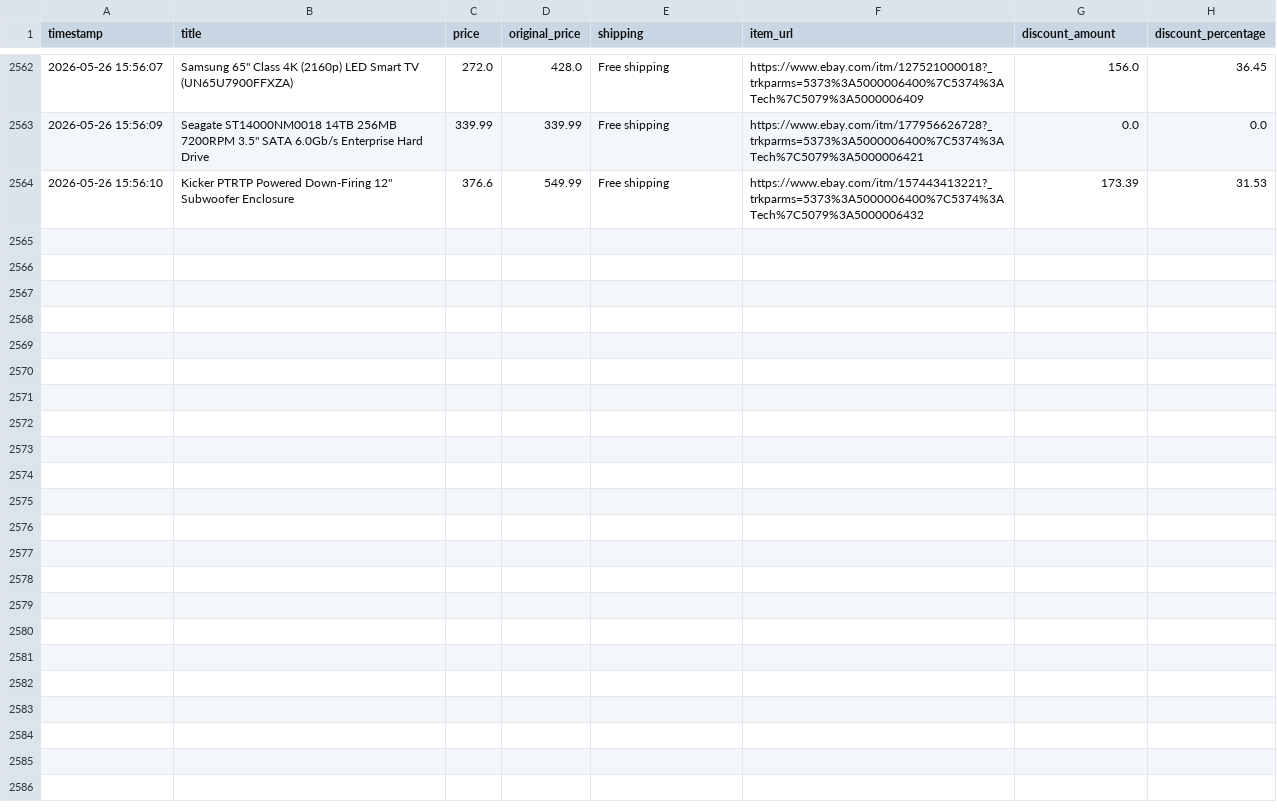
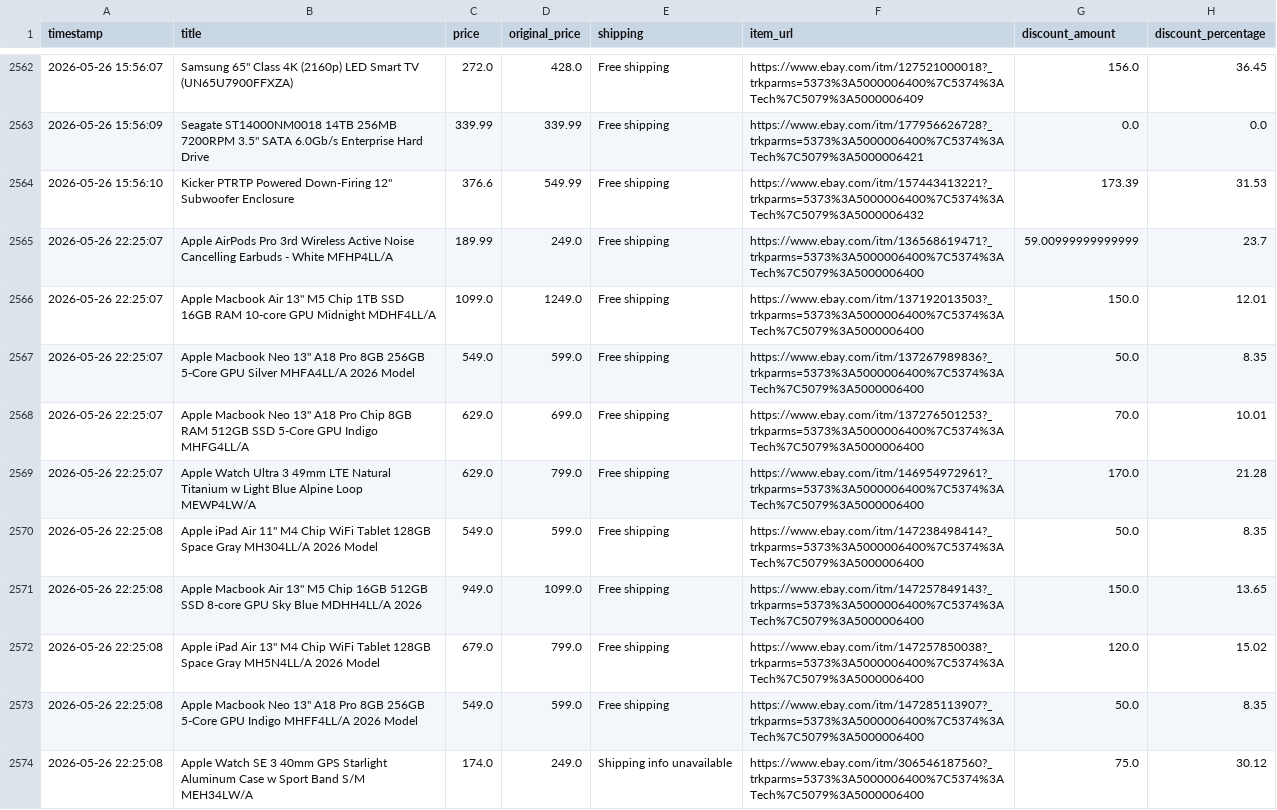
Before and after one commit to rawanb8/ebay_scraper, a CSV file: cleaned_ebay_deals.csv, drawn as a sheet; only a part is shown, gaps mark what is left out; the diff covers the shown part only.

```diff
--- a/cleaned_ebay_deals.csv
+++ b/cleaned_ebay_deals.csv
@@ -2564 +2564,11 @@ timestamp,title,price,original_price,shipping,item_url,discount_amount,discount_
 2026-05-26 15:56:10,"Kicker PTRTP Powered Down-Firing 12"" Subwoofer Enclosure",376.6,549.99,Free shipping,https://www.ebay.com/itm/157443413221?_trkparms=5373%3A5000006400%7C5374%3ATech%7C5079%3A5000006432,173.39,31.53
+2026-05-26 22:25:07,Apple AirPods Pro 3rd Wireless Active Noise Cancelling Earbuds - White MFHP4LL/A,189.99,249.0,Free shipping,https://www.ebay.com/itm/136568619471?_trkparms=5373%3A5000006400%7C5374%3ATech%7C5079%3A5000006400,59.00999999999999,23.7
+2026-05-26 22:25:07,"Apple Macbook Air 13"" M5 Chip 1TB SSD 16GB RAM 10-core GPU Midnight MDHF4LL/A",1099.0,1249.0,Free shipping,https://www.ebay.com/itm/137192013503?_trkparms=5373%3A5000006400%7C5374%3ATech%7C5079%3A5000006400,150.0,12.01
+2026-05-26 22:25:07,"Apple Macbook Neo 13"" A18 Pro 8GB 256GB 5-Core GPU Silver MHFA4LL/A 2026 Model",549.0,599.0,Free shipping,https://www.ebay.com/itm/137267989836?_trkparms=5373%3A5000006400%7C5374%3ATech%7C5079%3A5000006400,50.0,8.35
+2026-05-26 22:25:07,"Apple Macbook Neo 13"" A18 Pro Chip 8GB RAM 512GB SSD 5-Core GPU Indigo MHFG4LL/A",629.0,699.0,Free shipping,https://www.ebay.com/itm/137276501253?_trkparms=5373%3A5000006400%7C5374%3ATech%7C5079%3A5000006400,70.0,10.01
+2026-05-26 22:25:07,Apple Watch Ultra 3 49mm LTE Natural Titanium w Light Blue Alpine Loop MEWP4LW/A,629.0,799.0,Free shipping,https://www.ebay.com/itm/146954972961?_trkparms=5373%3A5000006400%7C5374%3ATech%7C5079%3A5000006400,170.0,21.28
+2026-05-26 22:25:08,"Apple iPad Air 11"" M4 Chip WiFi Tablet 128GB Space Gray MH304LL/A 2026 Model",549.0,599.0,Free shipping,https://www.ebay.com/itm/147238498414?_trkparms=5373%3A5000006400%7C5374%3ATech%7C5079%3A5000006400,50.0,8.35
+2026-05-26 22:25:08,"Apple Macbook Air 13"" M5 Chip 16GB 512GB SSD 8-core GPU Sky Blue MDHH4LL/A 2026",949.0,1099.0,Free shipping,https://www.ebay.com/itm/147257849143?_trkparms=5373%3A5000006400%7C5374%3ATech%7C5079%3A5000006400,150.0,13.65
+2026-05-26 22:25:08,"Apple iPad Air 13"" M4 Chip WiFi Tablet 128GB Space Gray MH5N4LL/A 2026 Model",679.0,799.0,Free shipping,https://www.ebay.com/itm/147257850038?_trkparms=5373%3A5000006400%7C5374%3ATech%7C5079%3A5000006400,120.0,15.02
+2026-05-26 22:25:08,"Apple Macbook Neo 13"" A18 Pro 8GB 256GB 5-Core GPU Indigo MHFF4LL/A 2026 Model",549.0,599.0,Free shipping,https://www.ebay.com/itm/147285113907?_trkparms=5373%3A5000006400%7C5374%3ATech%7C5079%3A5000006400,50.0,8.35
+2026-05-26 22:25:08,Apple Watch SE 3 40mm GPS Starlight Aluminum Case w Sport Band S/M MEH34LW/A,174.0,249.0,Shipping info unavailable,https://www.ebay.com/itm/306546187560?_trkparms=5373%3A5000006400%7C5374%3ATech%7C5079%3A5000006400,75.0,30.12
```
Also changed, not shown: 10 added rows elsewhere in this file, 1 other file.
